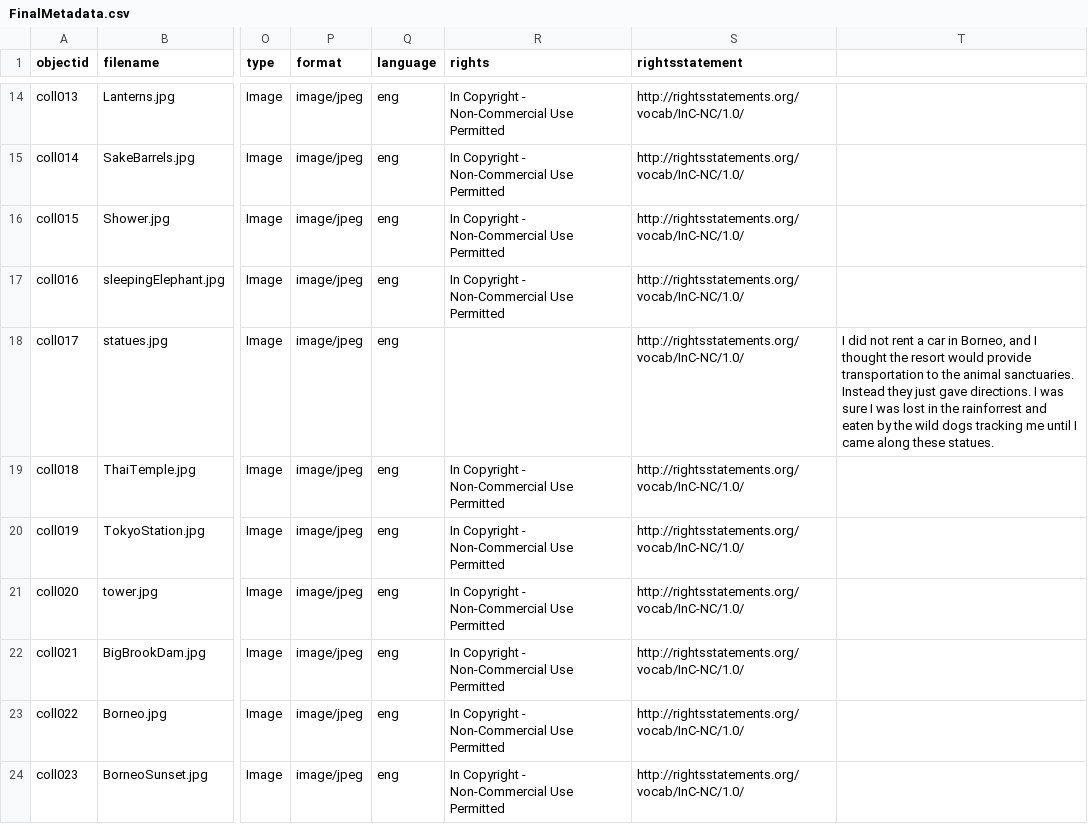
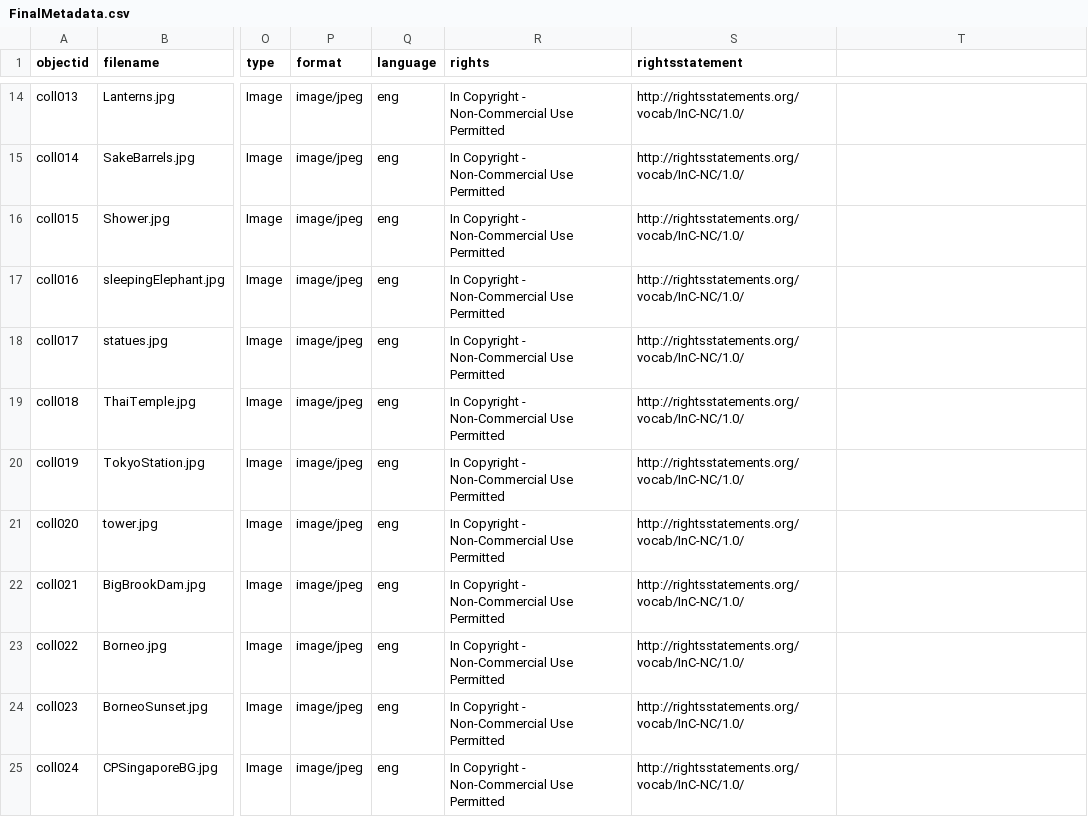
Before and after one commit to mikasmith97/final.github.io, a CSV file: _data/FinalMetadata.csv, drawn as a sheet; only a part is shown, gaps mark what is left out; the shorter side is filled out with more unchanged rows; the diff names each change by its address in the sheet, - before the commit and + after, or states it on an @@ line.

Commit message:
Update FinalMetadata.csv

```diff
--- a/_data/FinalMetadata.csv
+++ b/_data/FinalMetadata.csv
-R18 (rights): (empty)
+R18 (rights): In Copyright - Non-Commercial Use Permitted
-T18: I did not rent a car in Borneo, and I thought the resort would provide transportation to the animal sanctuaries. Instead they just gave directions. I was sure I was lost in the rainforrest and eaten by the wild dogs tracking me until I came along these statues.
+T18: (empty)
```
